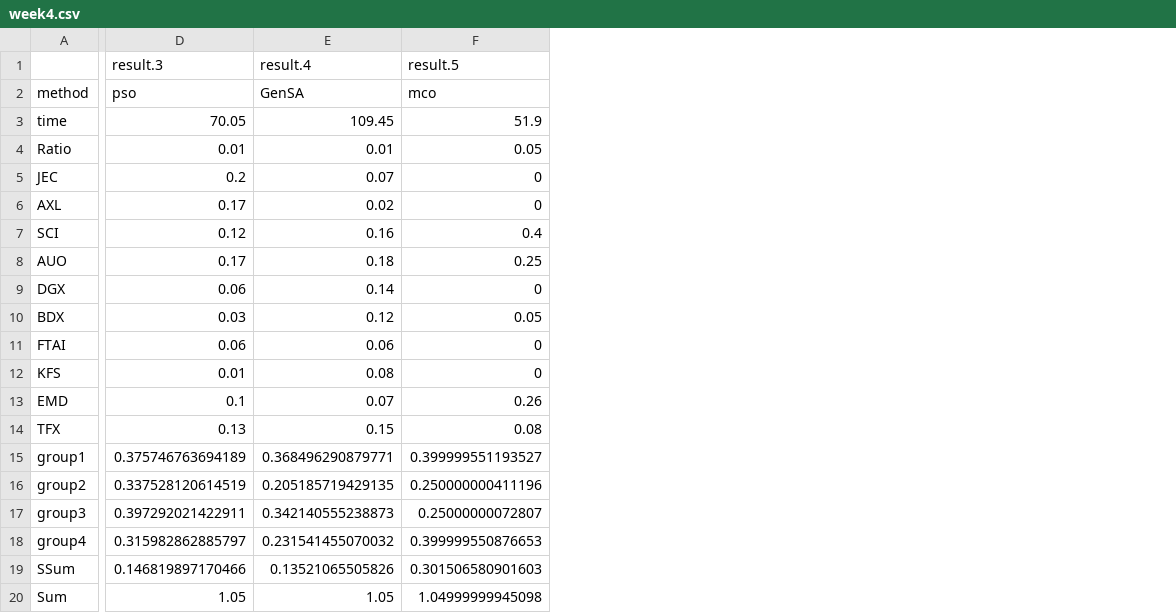
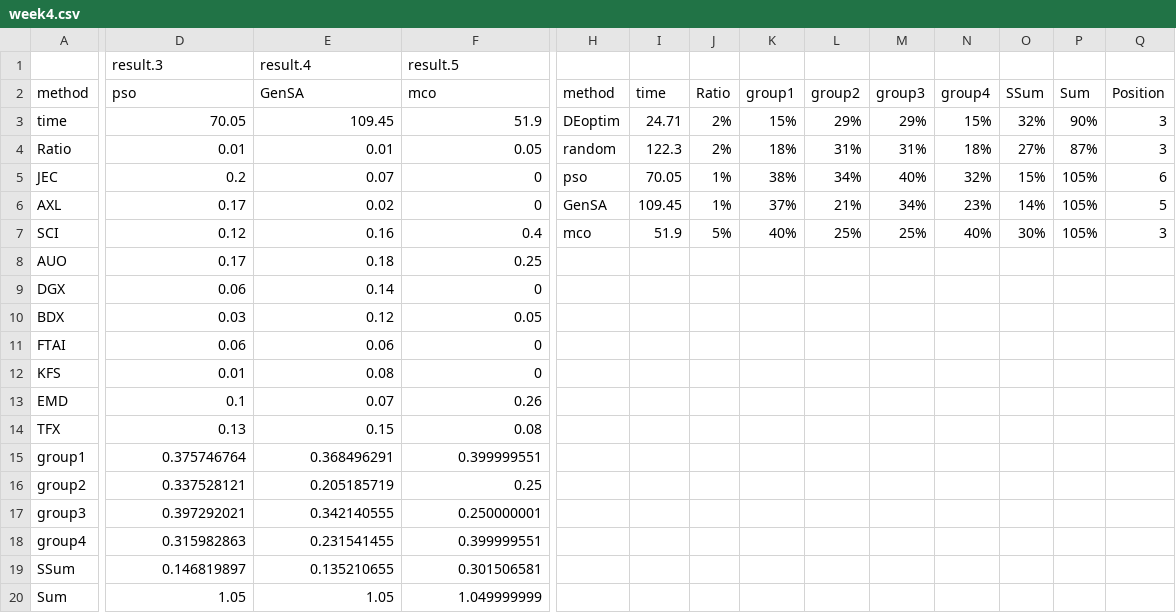
Before and after one commit to Shawnfeng92/GSoC, a CSV file: code/week4.csv, drawn as a sheet; only a part is shown, gaps mark what is left out; the diff covers the shown part only; the diff names each change by its address in the sheet, - before the commit and + after, or states it on an @@ line.

```diff
--- a/code/week4.csv
+++ b/code/week4.csv
+column H (method), rows 3-7: DEoptim | random | pso | GenSA | mco
+column I (time), rows 3-7: 24.71 | 122.3 | 70.05 | 109.45 | 51.9
+column J (Ratio), rows 3-7: 2% | 2% | 1% | 1% | 5%
+column K (group1), rows 3-7: 15% | 18% | 38% | 37% | 40%
+column L (group2), rows 3-7: 29% | 31% | 34% | 21% | 25%
+column M (group3), rows 3-7: 29% | 31% | 40% | 34% | 25%
+column N (group4), rows 3-7: 15% | 18% | 32% | 23% | 40%
+column O (SSum), rows 3-7: 32% | 27% | 15% | 14% | 30%
+column P (Sum), rows 3-7: 90% | 87% | 105% | 105% | 105%
+column Q (Position), rows 3-7: 3 | 3 | 6 | 5 | 3
-D15 (pso): 0.375746763694189
+D15 (pso): 0.375746764
-E15 (GenSA): 0.368496290879771
+E15 (GenSA): 0.368496291
-F15 (mco): 0.399999551193527
+F15 (mco): 0.399999551
-D16 (pso): 0.337528120614519
+D16 (pso): 0.337528121
-E16 (GenSA): 0.205185719429135
+E16 (GenSA): 0.205185719
-F16 (mco): 0.250000000411196
+F16 (mco): 0.25
-D17 (pso): 0.397292021422911
+D17 (pso): 0.397292021
-E17 (GenSA): 0.342140555238873
+E17 (GenSA): 0.342140555
-F17 (mco): 0.25000000072807
+F17 (mco): 0.250000001
-D18 (pso): 0.315982862885797
+D18 (pso): 0.315982863
-E18 (GenSA): 0.231541455070032
+E18 (GenSA): 0.231541455
-F18 (mco): 0.399999550876653
+F18 (mco): 0.399999551
-D19 (pso): 0.146819897170466
+D19 (pso): 0.146819897
-E19 (GenSA): 0.13521065505826
+E19 (GenSA): 0.135210655
-F19 (mco): 0.301506580901603
+F19 (mco): 0.301506581
-F20 (mco): 1.04999999945098
+F20 (mco): 1.049999999
```
Also changed, not shown: 1 added column elsewhere in this file, 2 other files.
